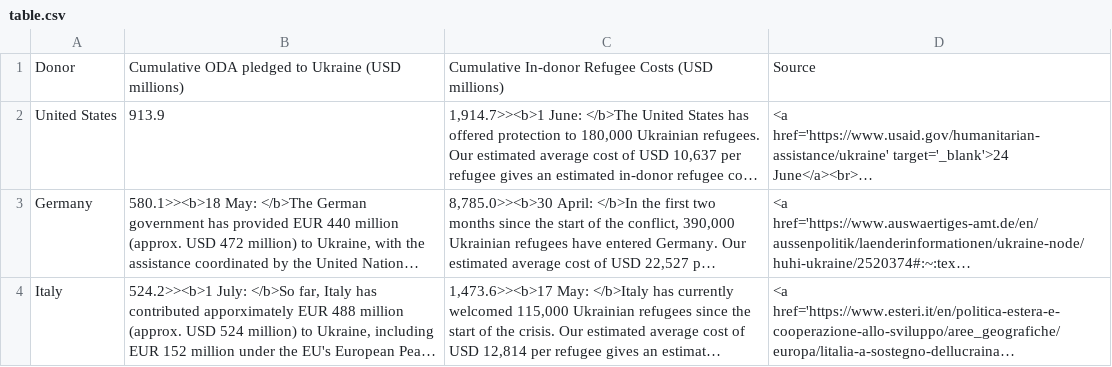
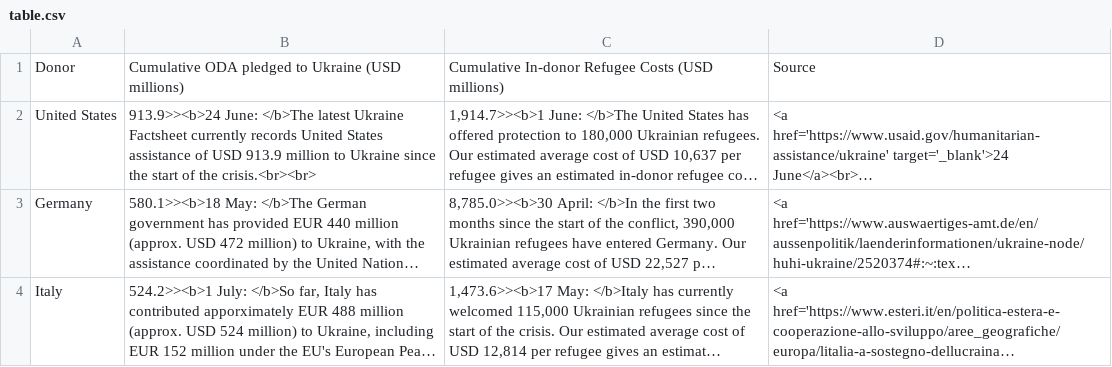
Before and after one commit to ONEcampaign/ukraine_oda_tracker, a CSV file: table.csv, drawn as a sheet; only a part is shown; long unchanged cells end in …; the diff covers the shown part only; the diff names each change by its address in the sheet, - before the commit and + after, or states it on an @@ line.

Commit message:
Deploying to gh-pages from @ ONEcampaign/ukraine_oda_tracker@553e1538d6cca2ffb79ba822c35bac5515cf4aeb 🚀

```diff
--- a/table.csv
+++ b/table.csv
-B2: 913.9
+B2: 913.9>><b>24 June: </b>The latest Ukraine Factsheet currently records United States assistance of USD 913.9 million to Ukraine since the start of the crisis.<br><br>
```
Also changed, not shown: 1 added row, 1 removed row and 1 edited cell elsewhere in this file, updates.csv.
